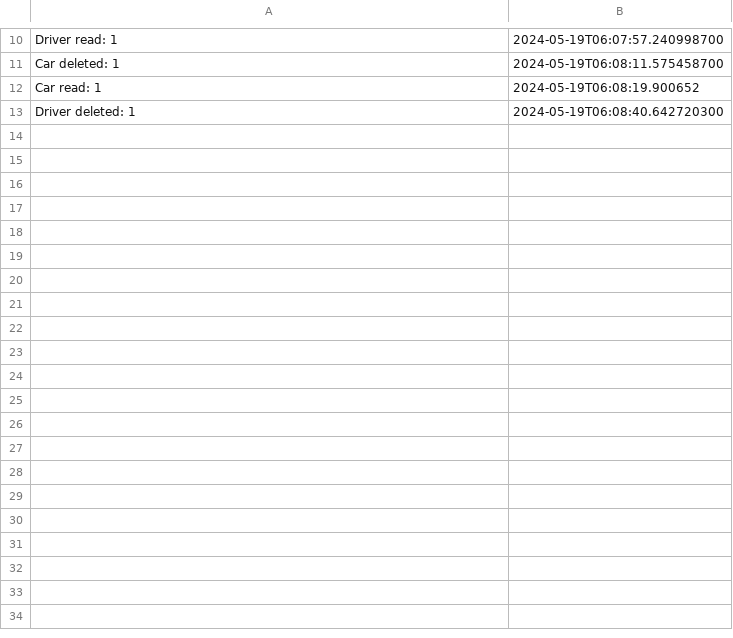
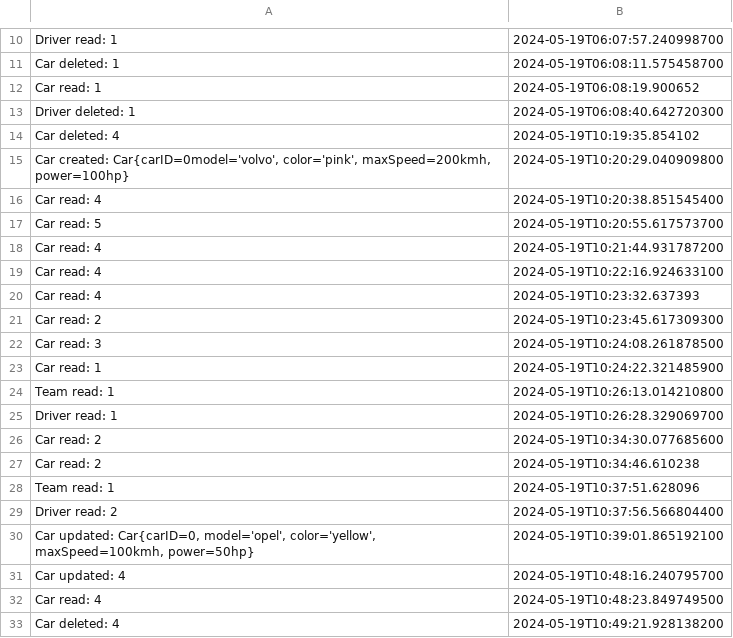
Before and after one commit to bote112/Java-Project, a CSV file: src/utils/audit.csv, drawn as a sheet; only a part is shown, gaps mark what is left out; the diff covers the shown part only; the diff names each change by its address in the sheet, - before the commit and + after, or states it on an @@ line.

Commit message:
Bug-fix
functioneaza update si delete, dar nu merge referinta catre obiecte din alta clasa in afisare

```diff
--- a/src/utils/audit.csv
+++ b/src/utils/audit.csv
+row 14: Car deleted: 4 | 2024-05-19T10:19:35.854102
+row 15: Car created: Car{carID=0model='volvo', color='pink', maxSpeed=200kmh, power=100hp} | 2024-05-19T10:20:29.040909800
+row 16: Car read: 4 | 2024-05-19T10:20:38.851545400
+row 17: Car read: 5 | 2024-05-19T10:20:55.617573700
+row 18: Car read: 4 | 2024-05-19T10:21:44.931787200
+row 19: Car read: 4 | 2024-05-19T10:22:16.924633100
+row 20: Car read: 4 | 2024-05-19T10:23:32.637393
+row 21: Car read: 2 | 2024-05-19T10:23:45.617309300
+row 22: Car read: 3 | 2024-05-19T10:24:08.261878500
+row 23: Car read: 1 | 2024-05-19T10:24:22.321485900
+row 24: Team read: 1 | 2024-05-19T10:26:13.014210800
+row 25: Driver read: 1 | 2024-05-19T10:26:28.329069700
+row 26: Car read: 2 | 2024-05-19T10:34:30.077685600
+row 27: Car read: 2 | 2024-05-19T10:34:46.610238
+row 28: Team read: 1 | 2024-05-19T10:37:51.628096
+row 29: Driver read: 2 | 2024-05-19T10:37:56.566804400
+row 30: Car updated: Car{carID=0, model='opel', color='yellow', maxSpeed=100kmh, power=50hp} | 2024-05-19T10:39:01.865192100
+row 31: Car updated: 4 | 2024-05-19T10:48:16.240795700
+row 32: Car read: 4 | 2024-05-19T10:48:23.849749500
+row 33: Car deleted: 4 | 2024-05-19T10:49:21.928138200
```
Also changed, not shown: 20 added rows elsewhere in this file, out/production/Proiect/utils/audit.csv, 17 other files.
